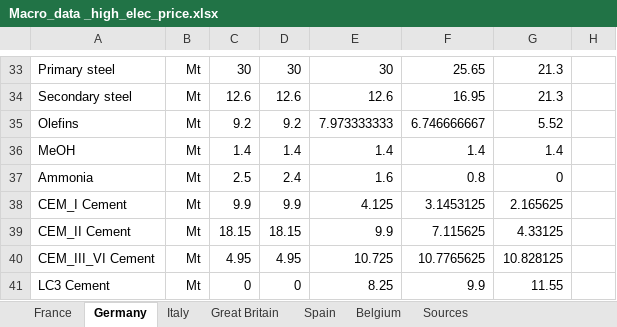
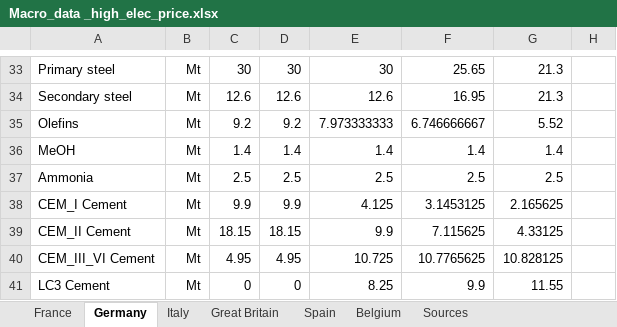
Before and after one commit to qraillard/IND-OPT-model, an Excel workbook: Input data/Macro_data _high_elec_price.xlsx, sheet Germany, drawn as a sheet; only a part is shown, gaps mark what is left out; values as stored, in another font and other column widths than the file's, no borders; the diff names each change by its address in the sheet, - before the commit and + after, or states it on an @@ line.

```diff
--- a/Input data/Macro_data _high_elec_price.xlsx (sheet Germany)
+++ b/Input data/Macro_data _high_elec_price.xlsx (sheet Germany)
-D37: 2.4
+D37: 2.5
-E37: 1.6
+E37: 2.5
-F37: 0.8
+F37: 2.5
-G37: 0
+G37: 2.5
```
Also changed, not shown: sheet France, sheet Great Britain, sheet Spain, sheet Italy, Input data/Chemistry_data.xlsx, Input data/Chemistry_data_high_elec_price.xlsx, 6 other files.
